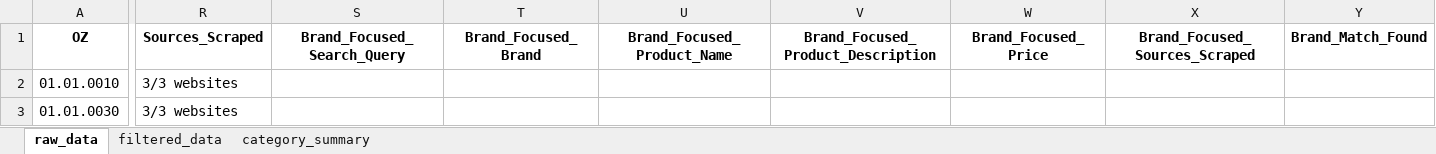
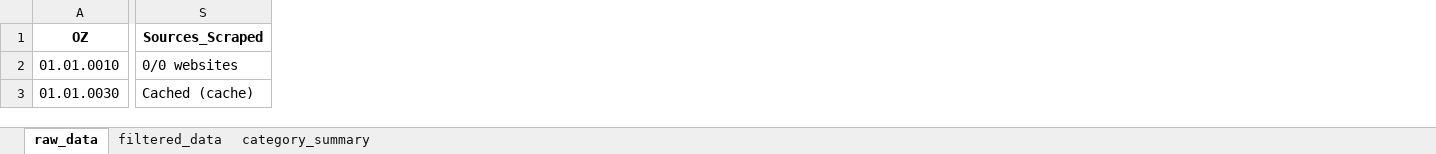
Before and after one commit to FloKrause2025/pik_ausschreibung, an Excel workbook: pik_ag/philip_case_results_with_scraping.xlsx, sheet raw_data, drawn as a sheet; only a part is shown, gaps mark what is left out; values as stored, in another font and other column widths than the file's, no borders; removed rows and columns are numbered as before the commit, all else as after; the diff covers the shown part only; the diff names each change by its address in the sheet, - before the commit and + after, or states it on an @@ line.

Commit message:
Adding the right categories. Script is not production ready

```diff
--- a/pik_ag/philip_case_results_with_scraping.xlsx (sheet raw_data)
+++ b/pik_ag/philip_case_results_with_scraping.xlsx (sheet raw_data)
-column R (Sources_Scraped), rows 2-3: 3/3 websites | 3/3 websites
-column S (Brand_Focused_Search_Query), empty
-column T (Brand_Focused_Brand), empty
-column U (Brand_Focused_Product_Name), empty
-column V, row 1: Brand_Focused_Product_Description
-column W (Brand_Focused_Price), empty
-column X (Brand_Focused_Sources_Scraped), empty
-column Y (Brand_Match_Found), empty
+column S (Sources_Scraped), rows 2-3: 0/0 websites | Cached (cache)
```
Also changed, not shown: 90 removed rows and 128 edited cells elsewhere in this sheet, sheet filtered_data, sheet category_summary, 3 other files.
